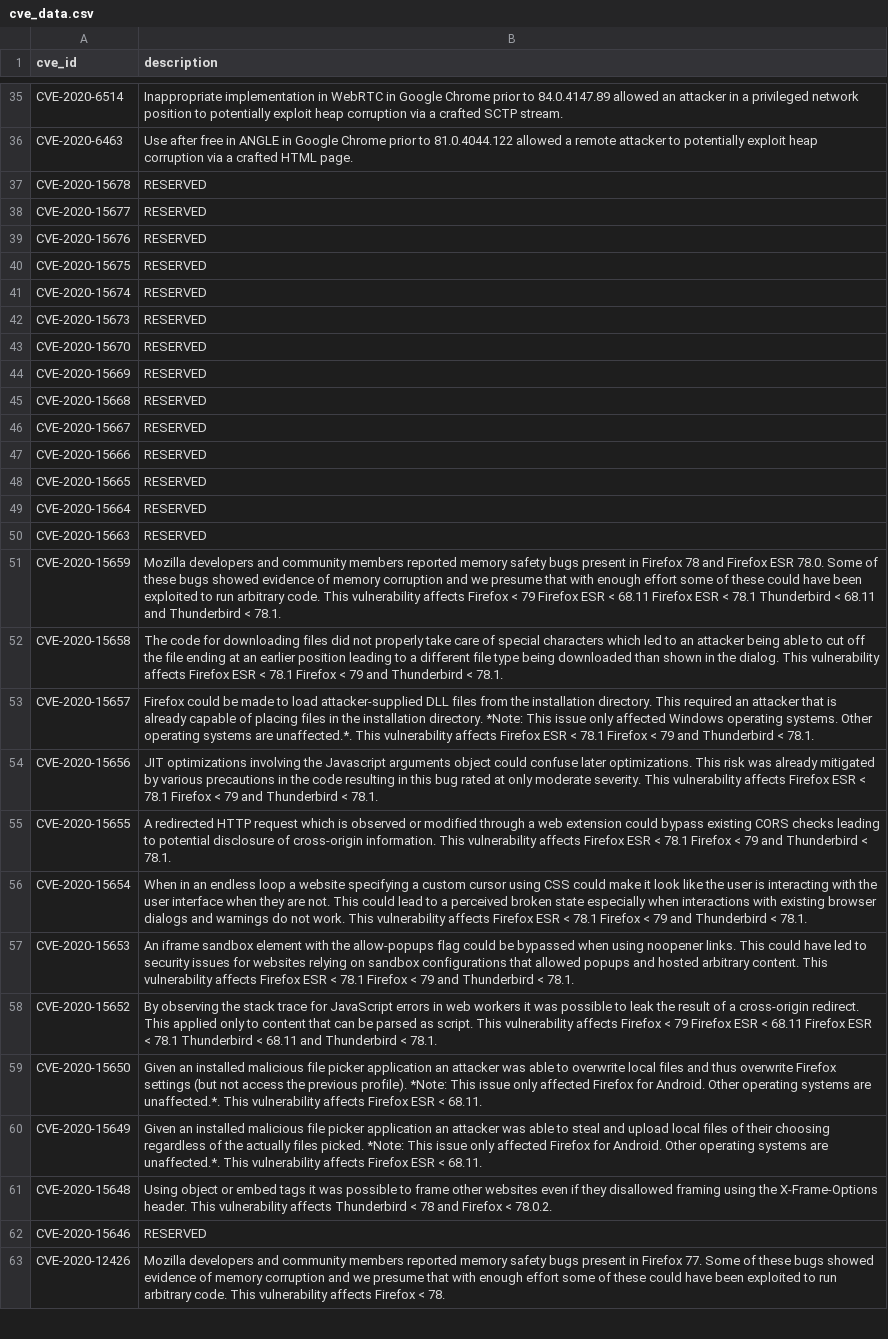
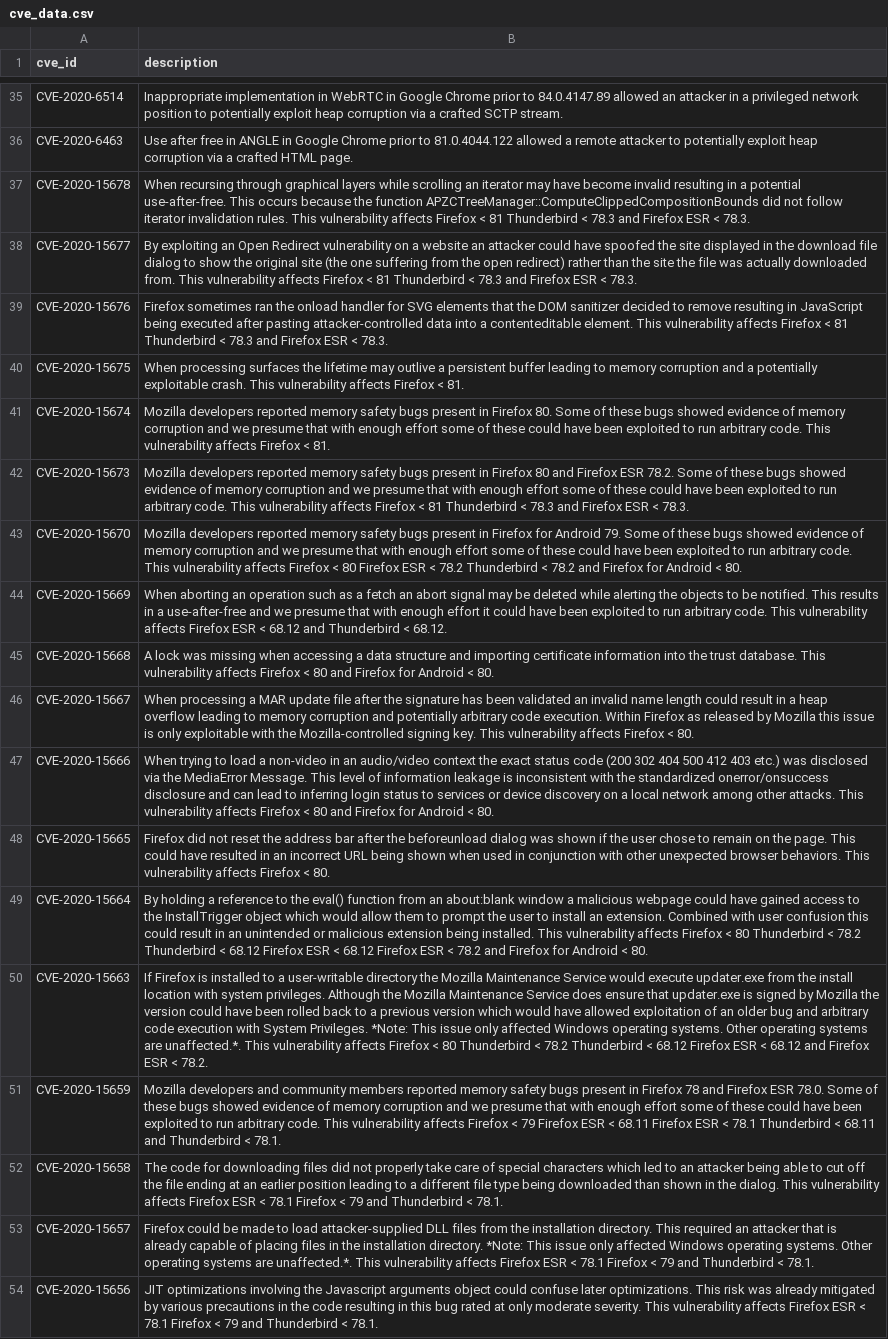
Before and after one commit to krn65/mpvd, a CSV file: cve_data/cve_data.csv, drawn as a sheet; only a part is shown, gaps mark what is left out; the shorter side is filled out with more unchanged rows; the diff names each change by its address in the sheet, - before the commit and + after, or states it on an @@ line.

Commit message:
Update data
- Update Thunderbird data
- Update Firfox ESR data
- Update Bug ID files
- Update CVE data
- Update README.md

```diff
--- a/cve_data/cve_data.csv
+++ b/cve_data/cve_data.csv
-B37 (description): RESERVED
+B37 (description): When recursing through graphical layers while scrolling an iterator may have become invalid resulting in a potential use-after-free. This occurs because the function APZCTreeManager::ComputeClippedCompositionBounds did not follow iterator invalidation rules. This vulnerability affects Firefox < 81 Thunderbird < 78.3 and Firefox ESR < 78.3.
-B38 (description): RESERVED
+B38 (description): By exploiting an Open Redirect vulnerability on a website an attacker could have spoofed the site displayed in the download file dialog to show the original site (the one suffering from the open redirect) rather than the site the file was actually downloaded from. This vulnerability affects Firefox < 81 Thunderbird < 78.3 and Firefox ESR < 78.3.
-B39 (description): RESERVED
+B39 (description): Firefox sometimes ran the onload handler for SVG elements that the DOM sanitizer decided to remove resulting in JavaScript being executed after pasting attacker-controlled data into a contenteditable element. This vulnerability affects Firefox < 81 Thunderbird < 78.3 and Firefox ESR < 78.3.
-B40 (description): RESERVED
+B40 (description): When processing surfaces the lifetime may outlive a persistent buffer leading to memory corruption and a potentially exploitable crash. This vulnerability affects Firefox < 81.
-B41 (description): RESERVED
+B41 (description): Mozilla developers reported memory safety bugs present in Firefox 80. Some of these bugs showed evidence of memory corruption and we presume that with enough effort some of these could have been exploited to run arbitrary code. This vulnerability affects Firefox < 81.
-B42 (description): RESERVED
+B42 (description): Mozilla developers reported memory safety bugs present in Firefox 80 and Firefox ESR 78.2. Some of these bugs showed evidence of memory corruption and we presume that with enough effort some of these could have been exploited to run arbitrary code. This vulnerability affects Firefox < 81 Thunderbird < 78.3 and Firefox ESR < 78.3.
-B43 (description): RESERVED
+B43 (description): Mozilla developers reported memory safety bugs present in Firefox for Android 79. Some of these bugs showed evidence of memory corruption and we presume that with enough effort some of these could have been exploited to run arbitrary code. This vulnerability affects Firefox < 80 Firefox ESR < 78.2 Thunderbird < 78.2 and Firefox for Android < 80.
-B44 (description): RESERVED
+B44 (description): When aborting an operation such as a fetch an abort signal may be deleted while alerting the objects to be notified. This results in a use-after-free and we presume that with enough effort it could have been exploited to run arbitrary code. This vulnerability affects Firefox ESR < 68.12 and Thunderbird < 68.12.
-B45 (description): RESERVED
+B45 (description): A lock was missing when accessing a data structure and importing certificate information into the trust database. This vulnerability affects Firefox < 80 and Firefox for Android < 80.
-B46 (description): RESERVED
+B46 (description): When processing a MAR update file after the signature has been validated an invalid name length could result in a heap overflow leading to memory corruption and potentially arbitrary code execution. Within Firefox as released by Mozilla this issue is only exploitable with the Mozilla-controlled signing key. This vulnerability affects Firefox < 80.
-B47 (description): RESERVED
+B47 (description): When trying to load a non-video in an audio/video context the exact status code (200 302 404 500 412 403 etc.) was disclosed via the MediaError Message. This level of information leakage is inconsistent with the standardized onerror/onsuccess disclosure and can lead to inferring login status to services or device discovery on a local network among other attacks. This vulnerability affects Firefox < 80 and Firefox for Android < 80.
-B48 (description): RESERVED
+B48 (description): Firefox did not reset the address bar after the beforeunload dialog was shown if the user chose to remain on the page. This could have resulted in an incorrect URL being shown when used in conjunction with other unexpected browser behaviors. This vulnerability affects Firefox < 80.
-B49 (description): RESERVED
+B49 (description): By holding a reference to the eval() function from an about:blank window a malicious webpage could have gained access to the InstallTrigger object which would allow them to prompt the user to install an extension. Combined with user confusion this could result in an unintended or malicious extension being installed. This vulnerability affects Firefox < 80 Thunderbird < 78.2 Thunderbird < 68.12 Firefox ESR < 68.12 Firefox ESR < 78.2 and Firefox for Android < 80.
-B50 (description): RESERVED
+B50 (description): If Firefox is installed to a user-writable directory the Mozilla Maintenance Service would execute updater.exe from the install location with system privileges. Although the Mozilla Maintenance Service does ensure that updater.exe is signed by Mozilla the version could have been rolled back to a previous version which would have allowed exploitation of an older bug and arbitrary code execution with System Privileges. *Note: This issue only affected Windows operating systems. Other operating systems are unaffected.*. This vulnerability affects Firefox < 80 Thunderbird < 78.2 Thunderbird < 68.12 Firefox ESR < 68.12 and Firefox ESR < 78.2.
```
Also changed, not shown: product_data/firefoxesr.csv, product_data/thunderbird.csv, 4 other files.
